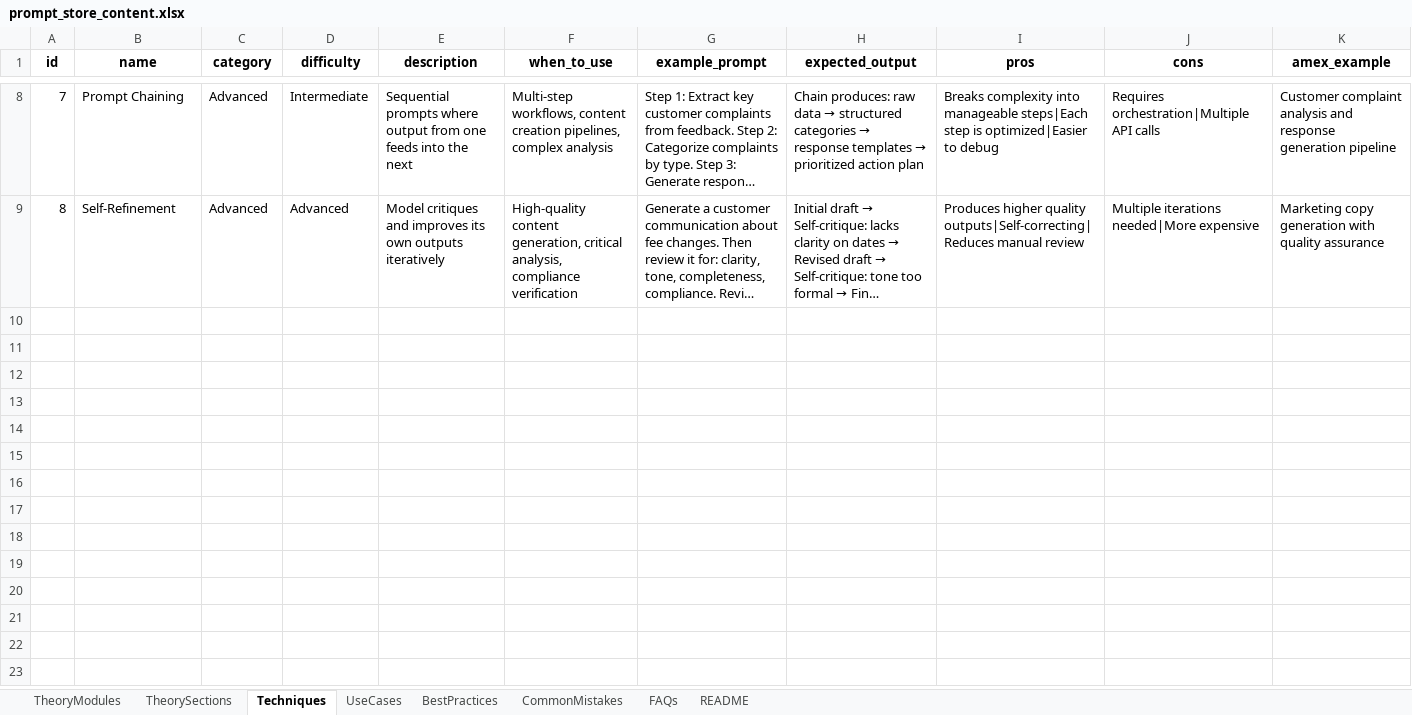
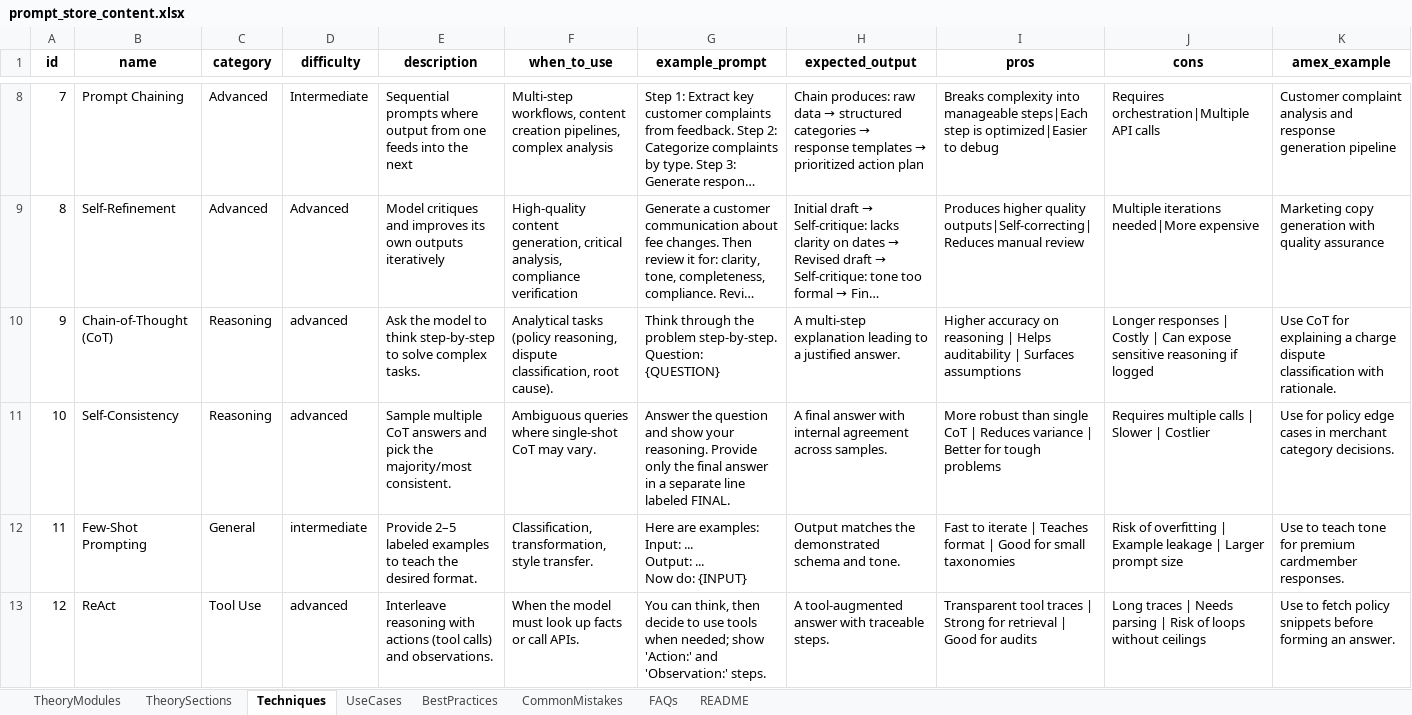
Before and after one commit to amritanshverma98/Prompt-Store, an Excel workbook: docs/prompt_store_content.xlsx, sheet Techniques, drawn as a sheet; only a part is shown, gaps mark what is left out; long unchanged cells end in …; values as stored, in another font and other column widths than the file's, no borders; ↵ is a line break in a cell; the diff covers the shown part only; the diff names each change by its address in the sheet, - before the commit and + after, or states it on an @@ line.

```diff
--- a/docs/prompt_store_content.xlsx (sheet Techniques)
+++ b/docs/prompt_store_content.xlsx (sheet Techniques)
+row 10: 9 | Chain-of-Thought (CoT) | Reasoning | advanced | Ask the model to think step-by-step to solve complex tasks. | Analytical tasks (policy reasoning, dispute classification, root cause). | Think through the problem step-by-step. Question: {QUESTION} | A multi-step explanation leading to a justified answer. | Higher accuracy on reasoning | Helps auditability | Surfaces assumptions | Longer responses | Costly | Can expose sensitive reasoning if logged | Use CoT for explaining a charge dispute classification with rationale.
+row 11: 10 | Self-Consistency | Reasoning | advanced | Sample multiple CoT answers and pick the majority/most consistent. | Ambiguous queries where single-shot CoT may vary. | Answer the question and show your reasoning. Provide only the final answer in a separate line labeled FINAL. | A final answer with internal agreement across samples. | More robust than single CoT | Reduces variance | Better for tough problems | Requires multiple calls | Slower | Costlier | Use for policy edge cases in merchant category decisions.
+row 12: 11 | Few-Shot Prompting | General | intermediate | Provide 2–5 labeled examples to teach the desired format. | Classification, transformation, style transfer. | Here are examples: ↵ Input: ... ↵ Output: ... ↵ Now do: {INPUT} | Output matches the demonstrated schema and tone. | Fast to iterate | Teaches format | Good for small taxonomies | Risk of overfitting | Example leakage | Larger prompt size | Use to teach tone for premium cardmember responses.
+row 13: 12 | ReAct | Tool Use | advanced | Interleave reasoning with actions (tool calls) and observations. | When the model must look up facts or call APIs. | You can think, then decide to use tools when needed; show 'Action:' and 'Observation:' steps. | A tool-augmented answer with traceable steps. | Transparent tool traces | Strong for retrieval | Good for audits | Long traces | Needs parsing | Risk of loops without ceilings | Use to fetch policy snippets before forming an answer.
```
Also changed, not shown: 12 added rows elsewhere in this sheet, sheet UseCases, sheet TheorySections, sheet BestPractices, sheet CommonMistakes, sheet FAQs, sheet TheoryModules.
